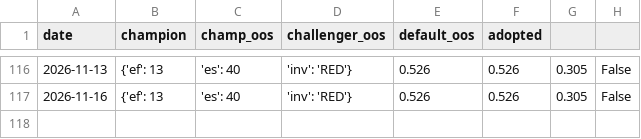
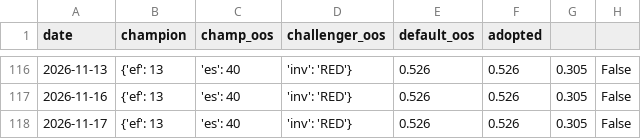
Before and after one commit to gaoyan198/homily-bot, a CSV file: homily_refine_log.csv, drawn as a sheet; only a part is shown, gaps mark what is left out.

```diff
--- a/homily_refine_log.csv
+++ b/homily_refine_log.csv
@@ -117 +117,2 @@ date,champion,champ_oos,challenger_oos,default_oos,adopted
 2026-11-16,{'ef': 13, 'es': 40, 'inv': 'RED'},0.526,0.526,0.305,False
+2026-11-17,{'ef': 13, 'es': 40, 'inv': 'RED'},0.526,0.526,0.305,False
```
Also changed, not shown: homily_refine_j.csv, 7 other files.
